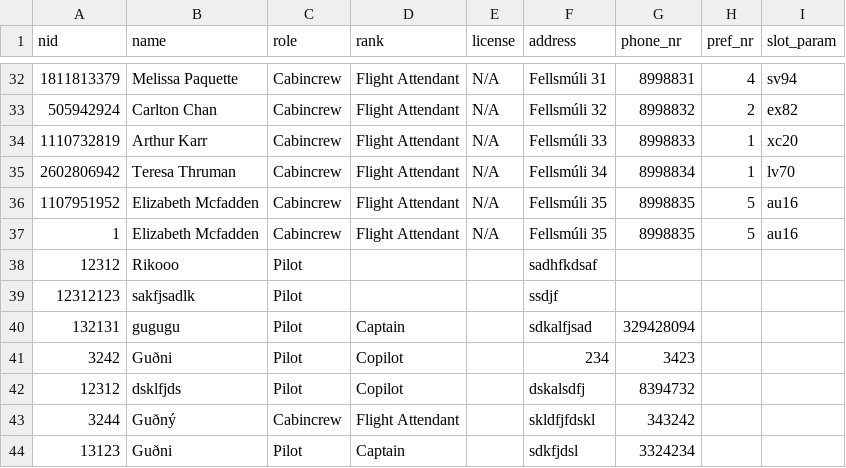
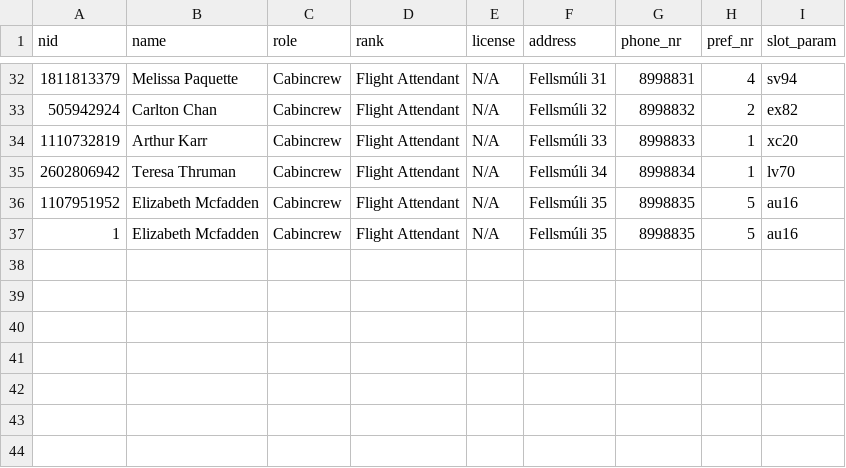
Before and after one commit to riko-efendi/NaN-Air-H7, a CSV file: _PROJECT/files/crew.csv, drawn as a sheet; only a part is shown, gaps mark what is left out.

Commit message:
Update crew.csv

```diff
--- a/_PROJECT/files/crew.csv
+++ b/_PROJECT/files/crew.csv
@@ -37,8 +37 @@ nid,name,role,rank,license,address,phone_nr,pref_nr,slot_param
 1,Elizabeth Mcfadden,Cabincrew,Flight Attendant,N/A,Fellsmúli 35,8998835,5,au16,
-12312,Rikooo,Pilot,,,sadhfkdsaf,,
-12312123,sakfjsadlk,Pilot,,,ssdjf,,
-132131,gugugu,Pilot,Captain,,sdkalfjsad,329428094,
-3242,Guðni,Pilot,Copilot,,234,3423,
-12312,dsklfjds,Pilot,Copilot,,dskalsdfj,8394732,
-3244,Guðný,Cabincrew,Flight Attendant,,skldfjfdskl,343242,
-13123,Guðni,Pilot,Captain,,sdkfjdsl,3324234,
```
